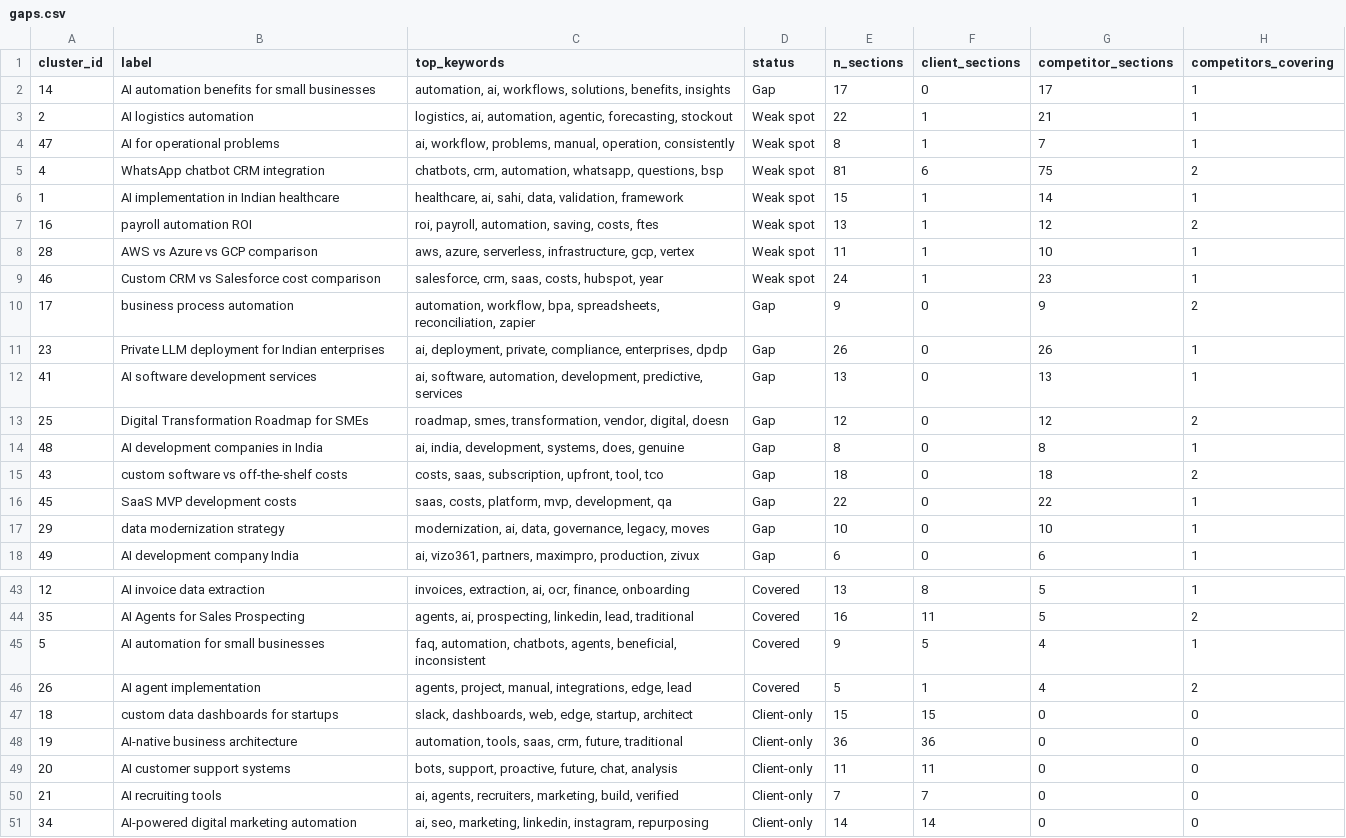
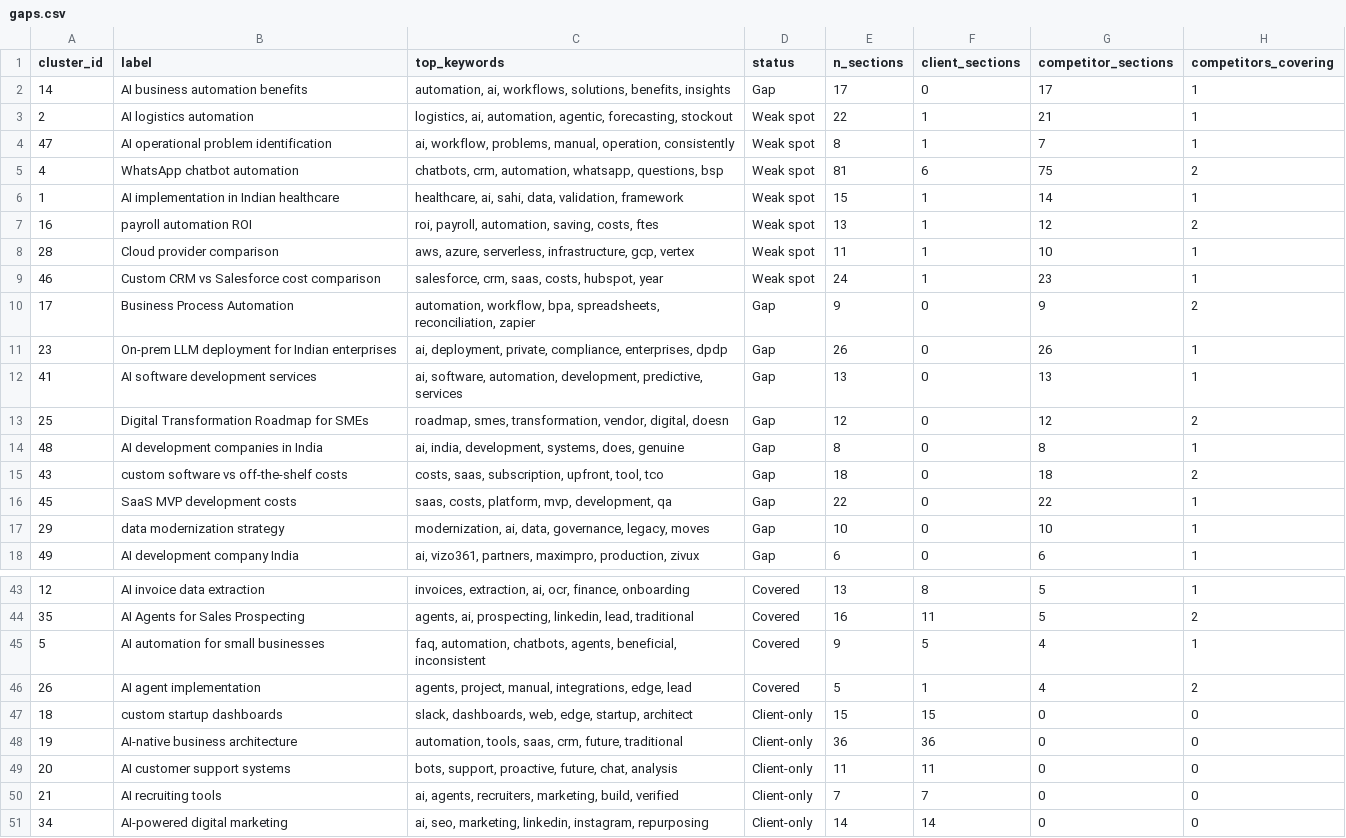
Before and after one commit to GokulM8/RankRadar32, a CSV file: outputs/gaps.csv, drawn as a sheet; only a part is shown, gaps mark what is left out; the diff covers the shown part only; the diff names each change by its address in the sheet, - before the commit and + after, or states it on an @@ line.

```diff
--- a/outputs/gaps.csv
+++ b/outputs/gaps.csv
-B2 (label): AI automation benefits for small businesses
+B2 (label): AI business automation benefits
-B4 (label): AI for operational problems
+B4 (label): AI operational problem identification
-B5 (label): WhatsApp chatbot CRM integration
+B5 (label): WhatsApp chatbot automation
-B8 (label): AWS vs Azure vs GCP comparison
+B8 (label): Cloud provider comparison
-B10 (label): business process automation
+B10 (label): Business Process Automation
-B11 (label): Private LLM deployment for Indian enterprises
+B11 (label): On-prem LLM deployment for Indian enterprises
-B47 (label): custom data dashboards for startups
+B47 (label): custom startup dashboards
-B51 (label): AI-powered digital marketing automation
+B51 (label): AI-powered digital marketing
```
Also changed, not shown: 11 edited cells elsewhere in this file, data/labels/gap_labels_template.csv, 3 other files.
